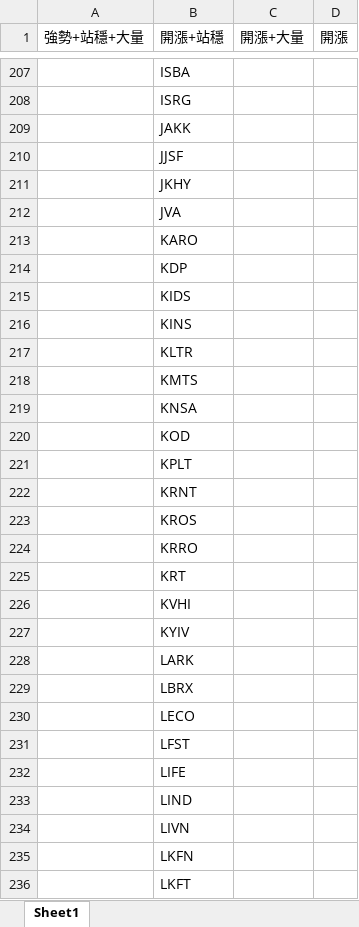
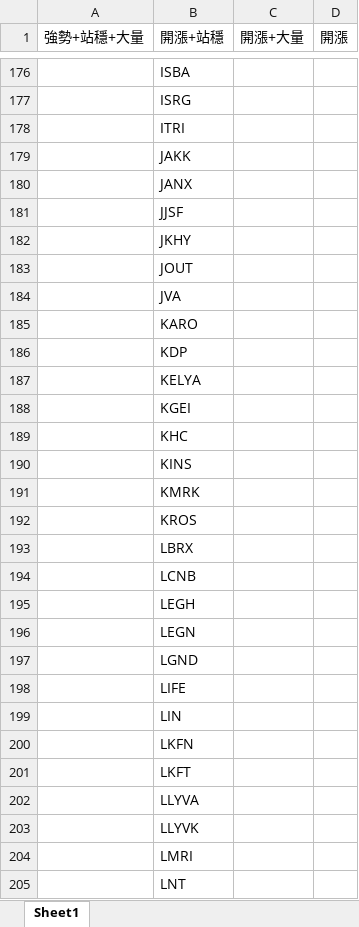
Before and after one commit to Kira11-ja/macd-scanner, an Excel workbook: results/momentum_strong_latest.xlsx, sheet Sheet1, drawn as a sheet; only a part is shown, gaps mark what is left out; the shorter side is filled out with more unchanged rows; values as stored, in another font and other column widths than the file's, no borders; removed rows and columns are numbered as before the commit, all else as after; the diff covers the shown part only; the diff names each change by its address in the sheet, - before the commit and + after, or states it on an @@ line.

```diff
--- a/results/momentum_strong_latest.xlsx (sheet Sheet1)
+++ b/results/momentum_strong_latest.xlsx (sheet Sheet1)
+row 178:  | ITRI
+row 180:  | JANX
+row 183:  | JOUT
-B187 (開漲+站穩): KIDS
+B187 (開漲+站穩): KELYA
+row 188:  | KGEI
+row 189:  | KHC
-B191 (開漲+站穩): KLTR
+B191 (開漲+站穩): KMRK
-row 218:  | KMTS
-row 219:  | KNSA
-row 220:  | KOD
-row 221:  | KPLT
-row 222:  | KRNT
-row 224:  | KRRO
-row 225:  | KRT
-row 226:  | KVHI
-row 227:  | KYIV
-row 228:  | LARK
-B194 (開漲+站穩): LECO
+B194 (開漲+站穩): LCNB
-B195 (開漲+站穩): LFST
+B195 (開漲+站穩): LEGH
+row 196:  | LEGN
+row 197:  | LGND
-B199 (開漲+站穩): LIND
+B199 (開漲+站穩): LIN
-row 234:  | LIVN
```
Also changed, not shown: 55 added rows, 135 removed rows and 104 edited cells elsewhere in this sheet, results/momentum_failcodes_latest.xlsx, results/momentum_merged_latest.xlsx, 9 other files.
